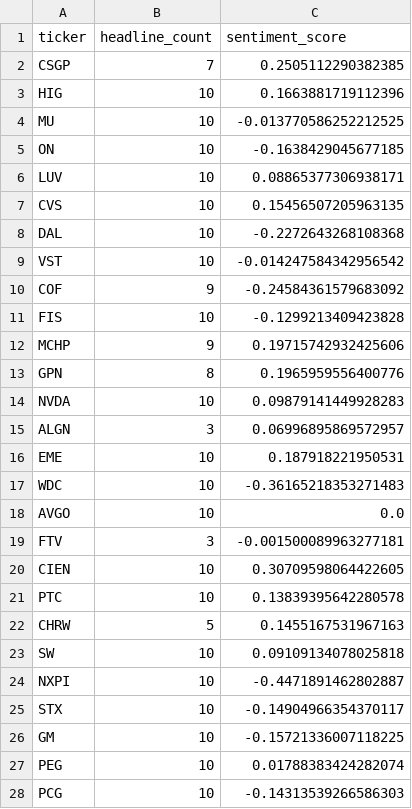
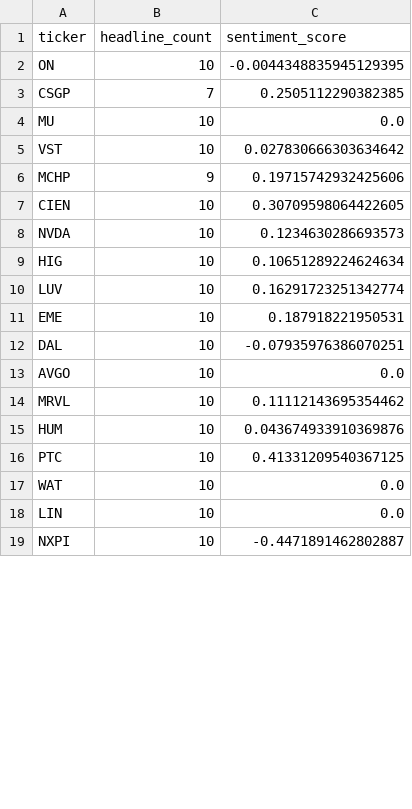
Before and after one commit to isaiahdm792-alt/stock--screener, a CSV file: sentiment_snapshot.csv, drawn as a sheet; only a part is shown; the diff covers the shown part only.

```diff
--- a/sentiment_snapshot.csv
+++ b/sentiment_snapshot.csv
@@ -1,28 +1,19 @@
 ticker,headline_count,sentiment_score
+ON,10,-0.0044348835945129395
 CSGP,7,0.2505112290382385
-HIG,10,0.1663881719112396
-MU,10,-0.013770586252212525
-ON,10,-0.1638429045677185
-LUV,10,0.08865377306938171
-CVS,10,0.15456507205963135
-DAL,10,-0.2272643268108368
-VST,10,-0.014247584342956542
-COF,9,-0.24584361579683092
-FIS,10,-0.1299213409423828
+MU,10,0.0
+VST,10,0.027830666303634642
 MCHP,9,0.19715742932425606
-GPN,8,0.1965959556400776
-NVDA,10,0.09879141449928283
-ALGN,3,0.06996895869572957
+CIEN,10,0.30709598064422605
+NVDA,10,0.1234630286693573
+HIG,10,0.10651289224624634
+LUV,10,0.16291723251342774
 EME,10,0.187918221950531
-WDC,10,-0.36165218353271483
+DAL,10,-0.07935976386070251
 AVGO,10,0.0
-FTV,3,-0.001500089963277181
-CIEN,10,0.30709598064422605
-PTC,10,0.13839395642280578
-CHRW,5,0.1455167531967163
-SW,10,0.09109134078025818
+MRVL,10,0.11112143695354462
+HUM,10,0.043674933910369876
+PTC,10,0.41331209540367125
+WAT,10,0.0
+LIN,10,0.0
 NXPI,10,-0.4471891462802887
-STX,10,-0.14904966354370117
-GM,10,-0.15721336007118225
-PEG,10,0.01788383424282074
-PCG,10,-0.14313539266586303
```
Also changed, not shown: 11 added rows, 2 removed rows and 1 edited cell elsewhere in this file, fundamentals_snapshot.csv, insider_snapshot.csv, 3 other files.
